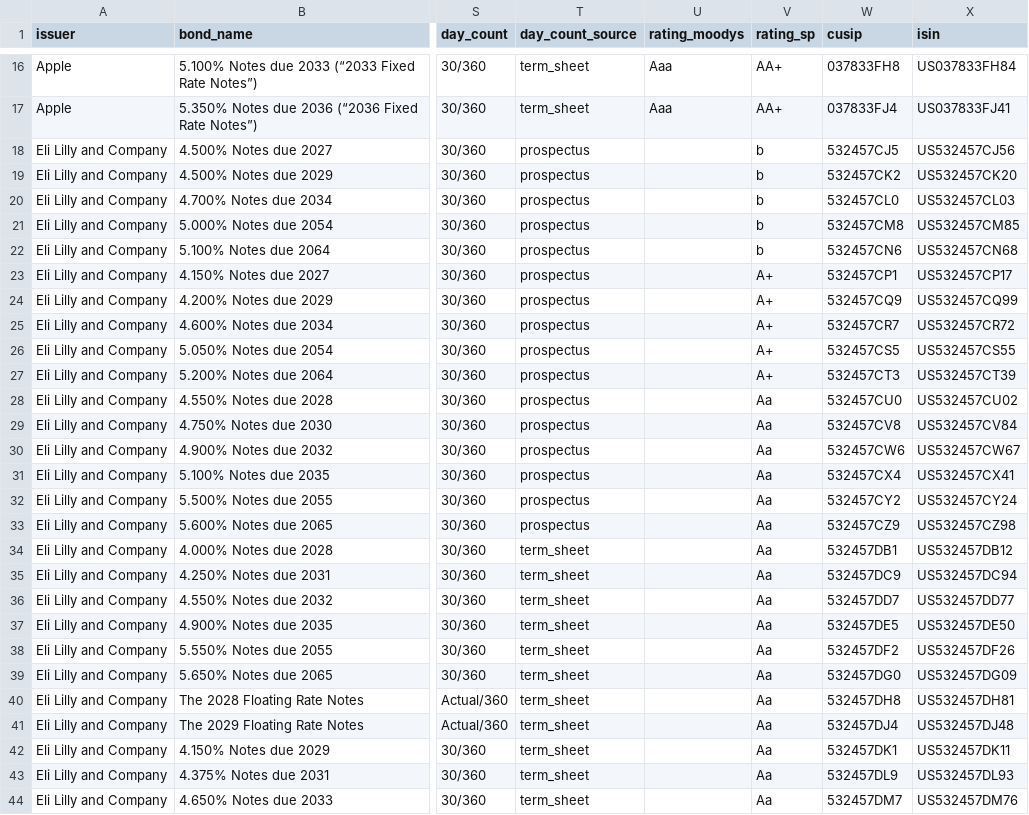
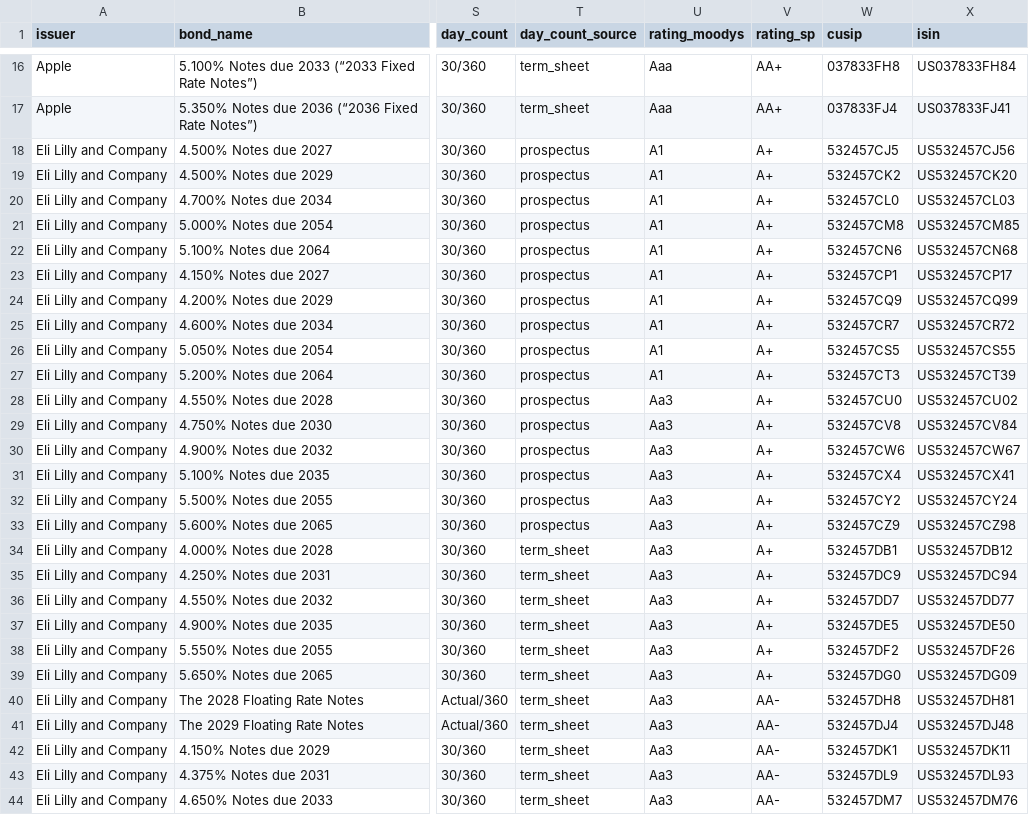
Before and after one commit to Adwait197/-Finance-Reference-Data-Platform, a CSV file: data/processed/module5_build_tranches.csv, drawn as a sheet; only a part is shown, gaps mark what is left out; the diff covers the shown part only; the diff names each change by its address in the sheet, - before the commit and + after, or states it on an @@ line.

```diff
--- a/data/processed/module5_build_tranches.csv
+++ b/data/processed/module5_build_tranches.csv
-U18:U27 (rating_moodys): (empty)
+U18:U27 (rating_moodys): A1
-V18:V22 (rating_sp): b
+V18:V22 (rating_sp): A+
-U28:U44 (rating_moodys): (empty)
+U28:U44 (rating_moodys): Aa3
-V28:V39 (rating_sp): Aa
+V28:V39 (rating_sp): A+
-V40:V44 (rating_sp): Aa
+V40:V44 (rating_sp): AA-
```
Also changed, not shown: 115 edited cells elsewhere in this file, data/processed/module5_test_run2_tranches.csv, data/processed/module5_test_run2_validation.csv, 5 other files.
